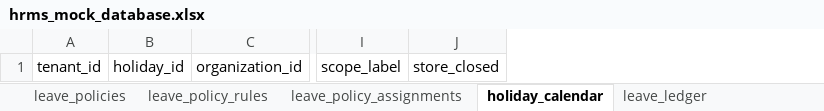
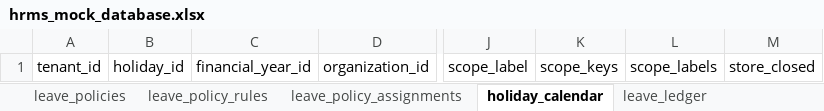
Before and after one commit to indipetman/indipet_hrms, an Excel workbook: mock-db/hrms_mock_database.xlsx, sheet holiday_calendar, drawn as a sheet; only a part is shown, gaps mark what is left out; values as stored, in another font and other column widths than the file's, no borders; the diff names each change by its address in the sheet, - before the commit and + after, or states it on an @@ line.

```diff
--- a/mock-db/hrms_mock_database.xlsx (sheet holiday_calendar)
+++ b/mock-db/hrms_mock_database.xlsx (sheet holiday_calendar)
+column C, row 1: financial_year_id
+column K, row 1: scope_keys
+column L, row 1: scope_labels
```
Also changed, not shown: sheet leave_policies, sheet attendance_policies, sheet attendance_incident_counters, sheet attendance, sheet module_rows, sheet attendance_penalty_transactions, 2 more sheets, other sheet tabs, 58 other files.
